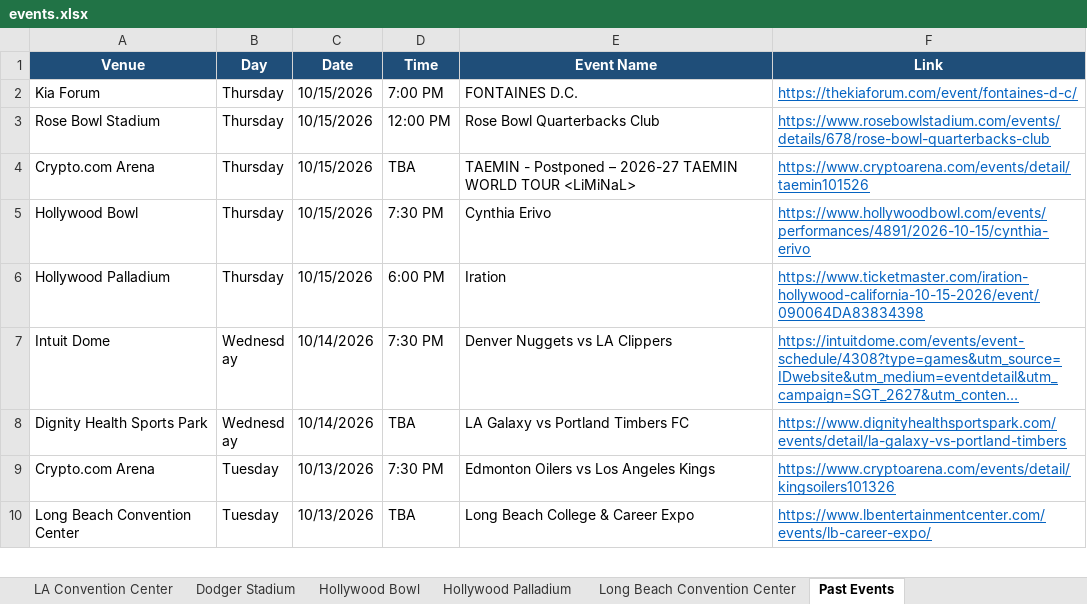
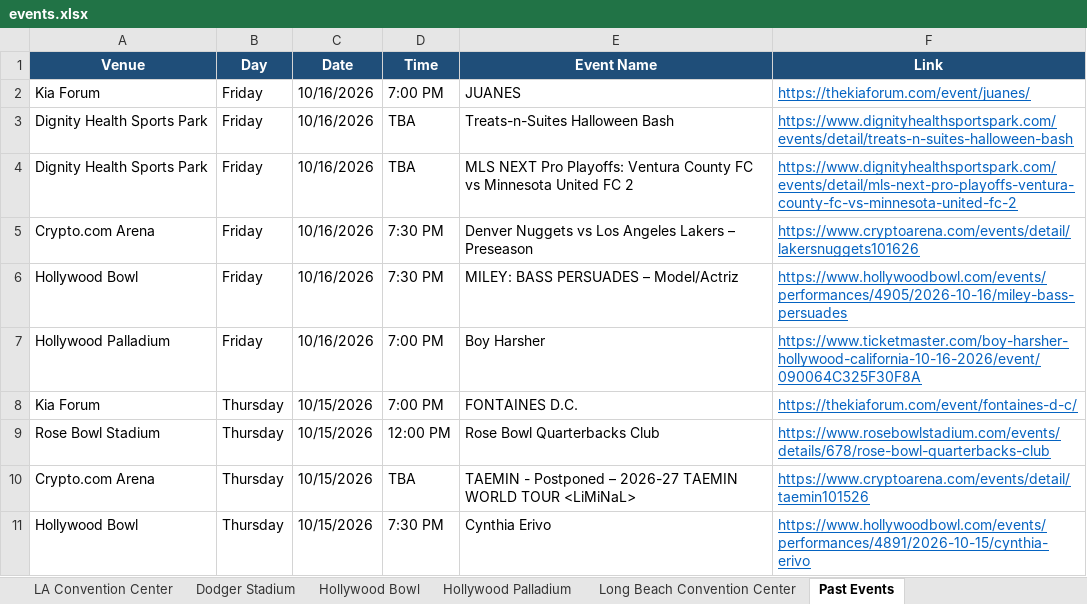
Before and after one commit to hannahlee-vzw/southern_california_events, an Excel workbook: docs/events.xlsx, sheet Past Events, drawn as a sheet; only a part is shown; the shorter side is filled out with more unchanged rows; long unchanged cells end in …; values as stored, in another font and other column widths than the file's, no borders; the diff names each change by its address in the sheet, - before the commit and + after, or states it on an @@ line.

```diff
--- a/docs/events.xlsx (sheet Past Events)
+++ b/docs/events.xlsx (sheet Past Events)
+row 2: Kia Forum | Friday | 10/16/2026 | 7:00 PM | JUANES | https://thekiaforum.com/event/juanes/
+row 3: Dignity Health Sports Park | Friday | 10/16/2026 | TBA | Treats-n-Suites Halloween Bash | https://www.dignityhealthsportspark.com/events/detail/treats-n-suites-halloween-bash
+row 4: Dignity Health Sports Park | Friday | 10/16/2026 | TBA | MLS NEXT Pro Playoffs: Ventura County FC vs Minnesota United FC 2 | https://www.dignityhealthsportspark.com/events/detail/mls-next-pro-playoffs-ventura-county-fc-vs-minnesota-united-fc-2
+row 5: Crypto.com Arena | Friday | 10/16/2026 | 7:30 PM | Denver Nuggets vs Los Angeles Lakers – Preseason | https://www.cryptoarena.com/events/detail/lakersnuggets101626
+row 6: Hollywood Bowl | Friday | 10/16/2026 | 7:30 PM | MILEY: BASS PERSUADES – Model/Actriz | https://www.hollywoodbowl.com/events/performances/4905/2026-10-16/miley-bass-persuades
+row 7: Hollywood Palladium | Friday | 10/16/2026 | 7:00 PM | Boy Harsher | https://www.ticketmaster.com/boy-harsher-hollywood-california-10-16-2026/event/090064C325F30F8A
```
Also changed, not shown: sheet Dignity Health Sports Park, sheet Hollywood Bowl, sheet Rose Bowl Stadium, sheet Kia Forum, sheet Hollywood Palladium, sheet Crypto.com Arena, 3 other files.
